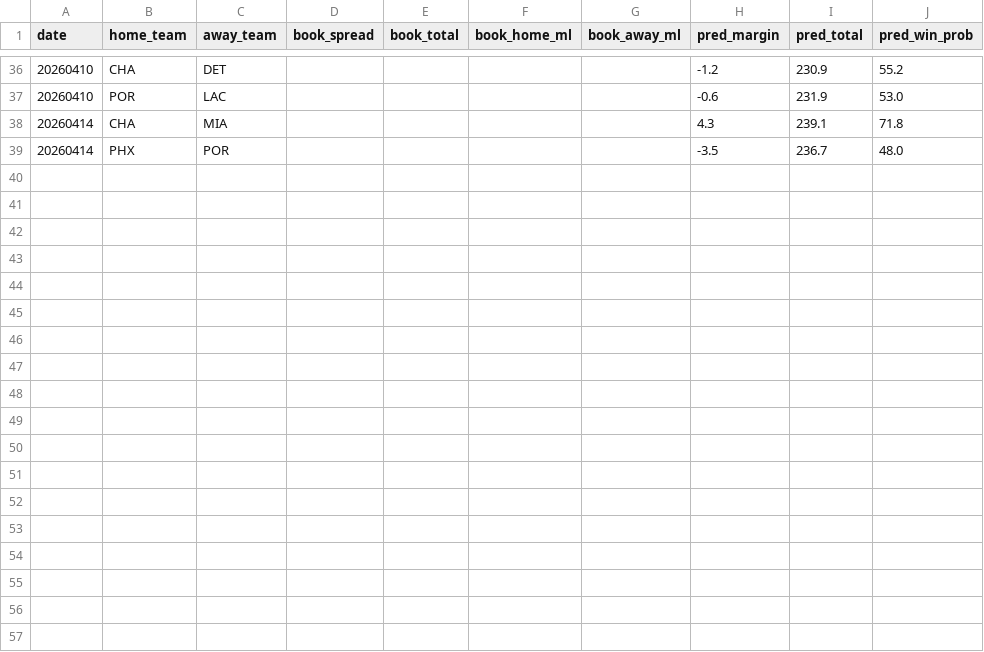
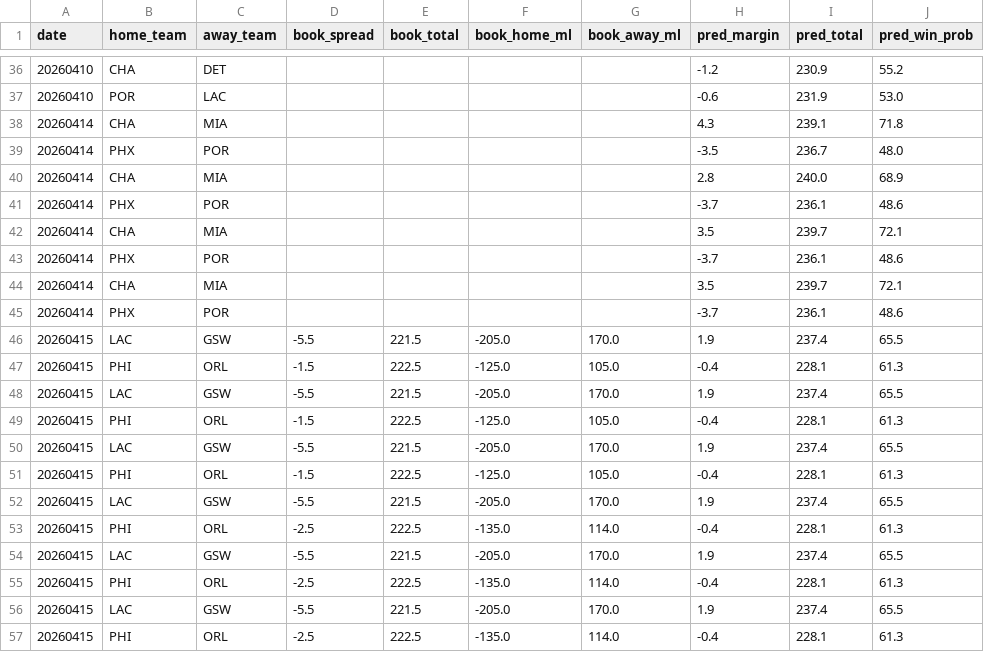
Before and after one commit to Rehan164/NBA-Predictor, a CSV file: models/advanced/odds_history.csv, drawn as a sheet; only a part is shown, gaps mark what is left out.

```diff
--- a/models/advanced/odds_history.csv
+++ b/models/advanced/odds_history.csv
@@ -39 +39,19 @@ date,home_team,away_team,book_spread,book_total,book_home_ml,book_away_ml,pred_m
 20260414,PHX,POR,,,,,-3.5,236.7,48.0
+20260414,CHA,MIA,,,,,2.8,240.0,68.9
+20260414,PHX,POR,,,,,-3.7,236.1,48.6
+20260414,CHA,MIA,,,,,3.5,239.7,72.1
+20260414,PHX,POR,,,,,-3.7,236.1,48.6
+20260414,CHA,MIA,,,,,3.5,239.7,72.1
+20260414,PHX,POR,,,,,-3.7,236.1,48.6
+20260415,LAC,GSW,-5.5,221.5,-205.0,170.0,1.9,237.4,65.5
+20260415,PHI,ORL,-1.5,222.5,-125.0,105.0,-0.4,228.1,61.3
+20260415,LAC,GSW,-5.5,221.5,-205.0,170.0,1.9,237.4,65.5
+20260415,PHI,ORL,-1.5,222.5,-125.0,105.0,-0.4,228.1,61.3
+20260415,LAC,GSW,-5.5,221.5,-205.0,170.0,1.9,237.4,65.5
+20260415,PHI,ORL,-1.5,222.5,-125.0,105.0,-0.4,228.1,61.3
+20260415,LAC,GSW,-5.5,221.5,-205.0,170.0,1.9,237.4,65.5
+20260415,PHI,ORL,-2.5,222.5,-135.0,114.0,-0.4,228.1,61.3
+20260415,LAC,GSW,-5.5,221.5,-205.0,170.0,1.9,237.4,65.5
+20260415,PHI,ORL,-2.5,222.5,-135.0,114.0,-0.4,228.1,61.3
+20260415,LAC,GSW,-5.5,221.5,-205.0,170.0,1.9,237.4,65.5
+20260415,PHI,ORL,-2.5,222.5,-135.0,114.0,-0.4,228.1,61.3
```
Also changed, not shown: 23 other files.
